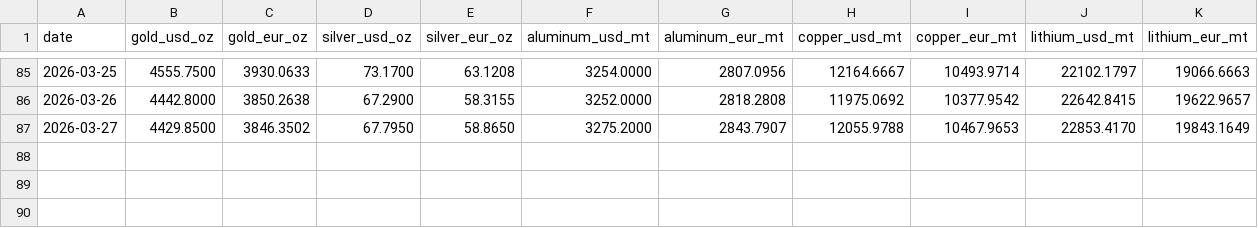
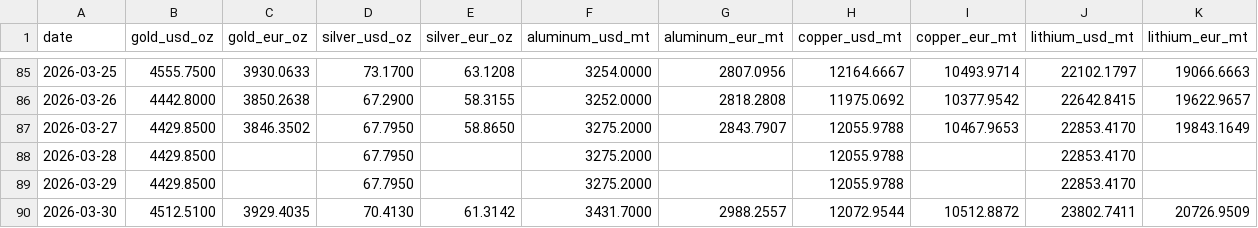
Before and after one commit to aojald/metalprice, a CSV file: metal_prices_source_mt.csv, drawn as a sheet; only a part is shown, gaps mark what is left out; the diff names each change by its address in the sheet, - before the commit and + after, or states it on an @@ line.

Commit message:
chore: refresh metals data

```diff
--- a/metal_prices_source_mt.csv
+++ b/metal_prices_source_mt.csv
+row 88: 2026-03-28 | 4429.8500 |  | 67.7950 |  | 3275.2000 |  | 12055.9788 |  | 22853.4170
+row 89: 2026-03-29 | 4429.8500 |  | 67.7950 |  | 3275.2000 |  | 12055.9788 |  | 22853.4170
+row 90: 2026-03-30 | 4512.5100 | 3929.4035 | 70.4130 | 61.3142 | 3431.7000 | 2988.2557 | 12072.9544 | 10512.8872 | 23802.7411 | 20726.9509
```
Also changed, not shown: metal_prices_last_month_mt.csv, 1 other file.
